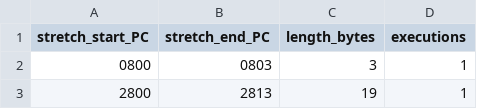
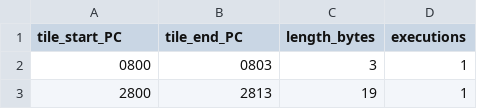
Before and after one commit to fschuhi/papple2, a CSV file: docs/reports/lr_tiles/lr_split_tiles.csv (was docs/reports/lr_split_tiles.csv), drawn as a sheet; only a part is shown.

Commit message:
Session close 2026-10-02: documents, report snapshots, briefing retired
HISTORY: the workbench's first pipeline (milestone: the loops of LOAD_LEVEL match the oracle), with a correction to 2026-09-30. README: workbench layer, instrumentation vs. analysis packages, terms, oracle protocol, make targets. GOALS: new pointer (disassembler for what ran, then IPython), strategic question on routines as stretches. TODO: the disassembler step in detail, parked step 4, new follow-ups, documentation inventory. docs/reports/: snapshots of today's tiling reports (lr_tiles/) and the LOAD_LEVEL loop reports (load_level/). briefing.md retired.

```diff
--- a/docs/reports/lr_split_tiles.csv
+++ b/docs/reports/lr_tiles/lr_split_tiles.csv
@@ -1,2 +1,2 @@
-stretch_start_PC,stretch_end_PC,length_bytes,executions
+tile_start_PC,tile_end_PC,length_bytes,executions
 0800,0803,3,1
```
Also changed, not shown: 8 other files.
